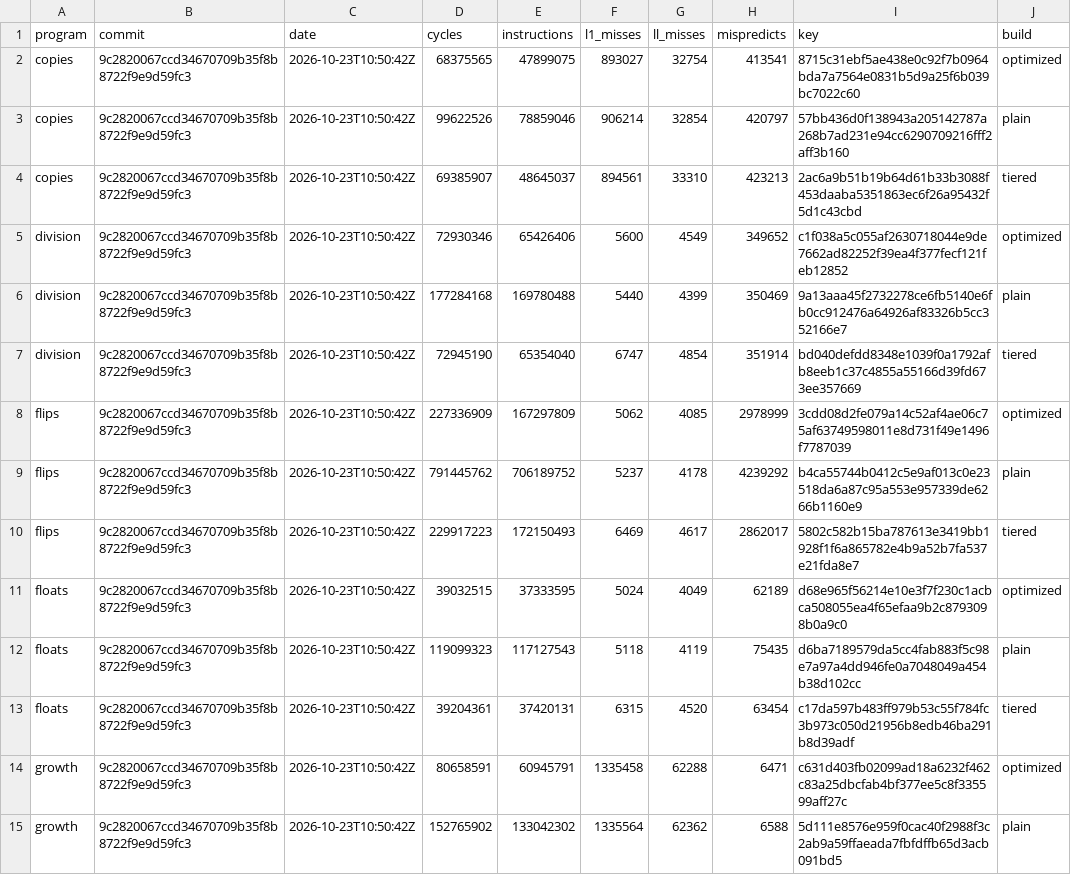
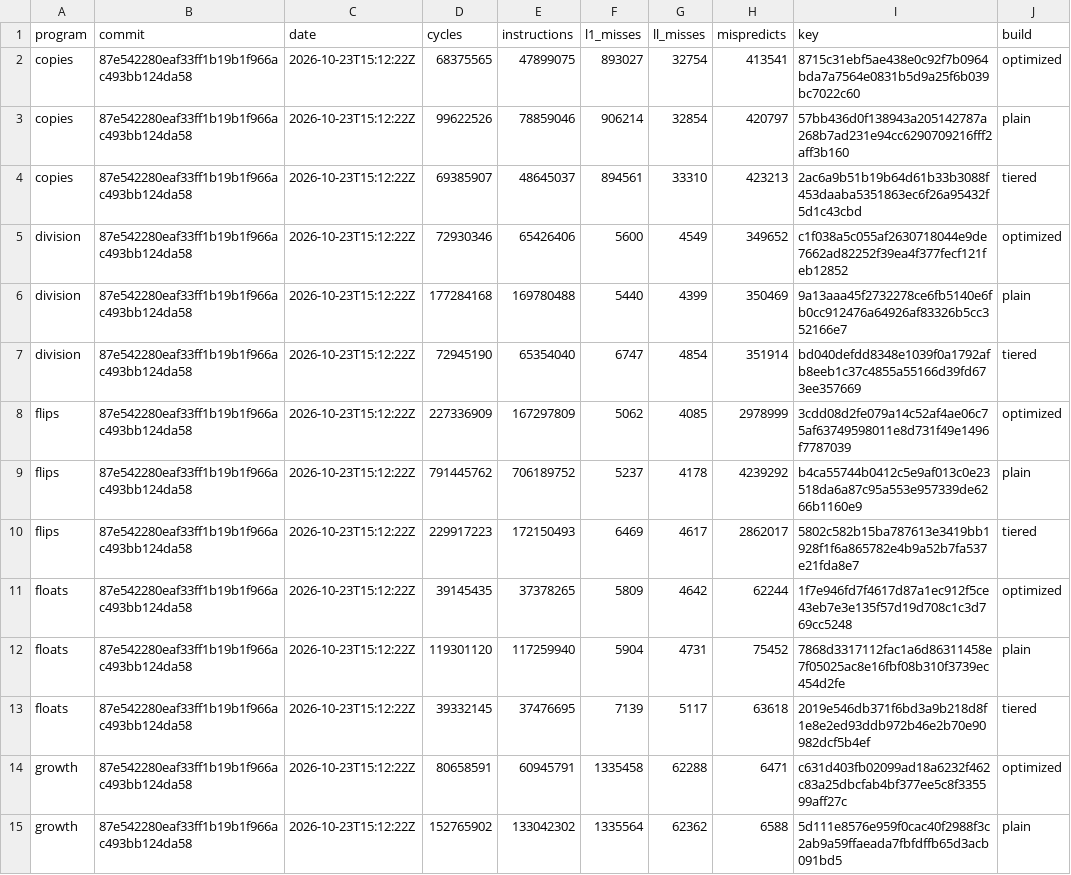
Before and after one commit to zane-lang/compiler, a TSV file: latest.tsv, drawn as a sheet; only a part is shown; the diff covers the shown part only.

```diff
--- a/latest.tsv
+++ b/latest.tsv
@@ -1,15 +1,15 @@
 program	commit	date	cycles	instructions	l1_misses	ll_misses	mispredicts	key	build
-copies	9c2820067ccd34670709b35f8b8722f9e9d59fc3	2026-10-23T10:50:42Z	68375565	47899075	893027	32754	413541	8715c31ebf5ae438e0c92f7b0964bda7a7564e0831b5d9a25f6b039bc7022c60	optimized
-copies	9c2820067ccd34670709b35f8b8722f9e9d59fc3	2026-10-23T10:50:42Z	99622526	78859046	906214	32854	420797	57bb436d0f138943a205142787a268b7ad231e94cc6290709216fff2aff3b160	plain
-copies	9c2820067ccd34670709b35f8b8722f9e9d59fc3	2026-10-23T10:50:42Z	69385907	48645037	894561	33310	423213	2ac6a9b51b19b64d61b33b3088f453daaba5351863ec6f26a95432f5d1c43cbd	tiered
-division	9c2820067ccd34670709b35f8b8722f9e9d59fc3	2026-10-23T10:50:42Z	72930346	65426406	5600	4549	349652	c1f038a5c055af2630718044e9de7662ad82252f39ea4f377fecf121feb12852	optimized
-division	9c2820067ccd34670709b35f8b8722f9e9d59fc3	2026-10-23T10:50:42Z	177284168	169780488	5440	4399	350469	9a13aaa45f2732278ce6fb5140e6fb0cc912476a64926af83326b5cc352166e7	plain
-division	9c2820067ccd34670709b35f8b8722f9e9d59fc3	2026-10-23T10:50:42Z	72945190	65354040	6747	4854	351914	bd040defdd8348e1039f0a1792afb8eeb1c37c4855a55166d39fd673ee357669	tiered
-flips	9c2820067ccd34670709b35f8b8722f9e9d59fc3	2026-10-23T10:50:42Z	227336909	167297809	5062	4085	2978999	3cdd08d2fe079a14c52af4ae06c75af63749598011e8d731f49e1496f7787039	optimized
-flips	9c2820067ccd34670709b35f8b8722f9e9d59fc3	2026-10-23T10:50:42Z	791445762	706189752	5237	4178	4239292	b4ca55744b0412c5e9af013c0e23518da6a87c95a553e957339de6266b1160e9	plain
-flips	9c2820067ccd34670709b35f8b8722f9e9d59fc3	2026-10-23T10:50:42Z	229917223	172150493	6469	4617	2862017	5802c582b15ba787613e3419bb1928f1f6a865782e4b9a52b7fa537e21fda8e7	tiered
-floats	9c2820067ccd34670709b35f8b8722f9e9d59fc3	2026-10-23T10:50:42Z	39032515	37333595	5024	4049	62189	d68e965f56214e10e3f7f230c1acbca508055ea4f65efaa9b2c8793098b0a9c0	optimized
-floats	9c2820067ccd34670709b35f8b8722f9e9d59fc3	2026-10-23T10:50:42Z	119099323	117127543	5118	4119	75435	d6ba7189579da5cc4fab883f5c98e7a97a4dd946fe0a7048049a454b38d102cc	plain
-floats	9c2820067ccd34670709b35f8b8722f9e9d59fc3	2026-10-23T10:50:42Z	39204361	37420131	6315	4520	63454	c17da597b483ff979b53c55f784fc3b973c050d21956b8edb46ba291b8d39adf	tiered
-growth	9c2820067ccd34670709b35f8b8722f9e9d59fc3	2026-10-23T10:50:42Z	80658591	60945791	1335458	62288	6471	c631d403fb02099ad18a6232f462c83a25dbcfab4bf377ee5c8f335599aff27c	optimized
-growth	9c2820067ccd34670709b35f8b8722f9e9d59fc3	2026-10-23T10:50:42Z	152765902	133042302	1335564	62362	6588	5d111e8576e959f0cac40f2988f3c2ab9a59ffaeada7fbfdffb65d3acb091bd5	plain
+copies	87e542280eaf33ff1b19b1f966ac493bb124da58	2026-10-23T15:12:22Z	68375565	47899075	893027	32754	413541	8715c31ebf5ae438e0c92f7b0964bda7a7564e0831b5d9a25f6b039bc7022c60	optimized
+copies	87e542280eaf33ff1b19b1f966ac493bb124da58	2026-10-23T15:12:22Z	99622526	78859046	906214	32854	420797	57bb436d0f138943a205142787a268b7ad231e94cc6290709216fff2aff3b160	plain
+copies	87e542280eaf33ff1b19b1f966ac493bb124da58	2026-10-23T15:12:22Z	69385907	48645037	894561	33310	423213	2ac6a9b51b19b64d61b33b3088f453daaba5351863ec6f26a95432f5d1c43cbd	tiered
+division	87e542280eaf33ff1b19b1f966ac493bb124da58	2026-10-23T15:12:22Z	72930346	65426406	5600	4549	349652	c1f038a5c055af2630718044e9de7662ad82252f39ea4f377fecf121feb12852	optimized
+division	87e542280eaf33ff1b19b1f966ac493bb124da58	2026-10-23T15:12:22Z	177284168	169780488	5440	4399	350469	9a13aaa45f2732278ce6fb5140e6fb0cc912476a64926af83326b5cc352166e7	plain
+division	87e542280eaf33ff1b19b1f966ac493bb124da58	2026-10-23T15:12:22Z	72945190	65354040	6747	4854	351914	bd040defdd8348e1039f0a1792afb8eeb1c37c4855a55166d39fd673ee357669	tiered
+flips	87e542280eaf33ff1b19b1f966ac493bb124da58	2026-10-23T15:12:22Z	227336909	167297809	5062	4085	2978999	3cdd08d2fe079a14c52af4ae06c75af63749598011e8d731f49e1496f7787039	optimized
+flips	87e542280eaf33ff1b19b1f966ac493bb124da58	2026-10-23T15:12:22Z	791445762	706189752	5237	4178	4239292	b4ca55744b0412c5e9af013c0e23518da6a87c95a553e957339de6266b1160e9	plain
+flips	87e542280eaf33ff1b19b1f966ac493bb124da58	2026-10-23T15:12:22Z	229917223	172150493	6469	4617	2862017	5802c582b15ba787613e3419bb1928f1f6a865782e4b9a52b7fa537e21fda8e7	tiered
+floats	87e542280eaf33ff1b19b1f966ac493bb124da58	2026-10-23T15:12:22Z	39145435	37378265	5809	4642	62244	1f7e946fd7f4617d87a1ec912f5ce43eb7e3e135f57d19d708c1c3d769cc5248	optimized
+floats	87e542280eaf33ff1b19b1f966ac493bb124da58	2026-10-23T15:12:22Z	119301120	117259940	5904	4731	75452	7868d3317112fac1a6d86311458e7f05025ac8e16fbf08b310f3739ec454d2fe	plain
+floats	87e542280eaf33ff1b19b1f966ac493bb124da58	2026-10-23T15:12:22Z	39332145	37476695	7139	5117	63618	2019e546db371f6bd3a9b218d8f1e8e2ed93ddb972b46e2b70e90982dcf5b4ef	tiered
+growth	87e542280eaf33ff1b19b1f966ac493bb124da58	2026-10-23T15:12:22Z	80658591	60945791	1335458	62288	6471	c631d403fb02099ad18a6232f462c83a25dbcfab4bf377ee5c8f335599aff27c	optimized
+growth	87e542280eaf33ff1b19b1f966ac493bb124da58	2026-10-23T15:12:22Z	152765902	133042302	1335564	62362	6588	5d111e8576e959f0cac40f2988f3c2ab9a59ffaeada7fbfdffb65d3acb091bd5	plain
```
Also changed, not shown: 3 added rows and 62 edited cells elsewhere in this file, stress-plain.tsv, stress-tiered.tsv, 1 other file.
